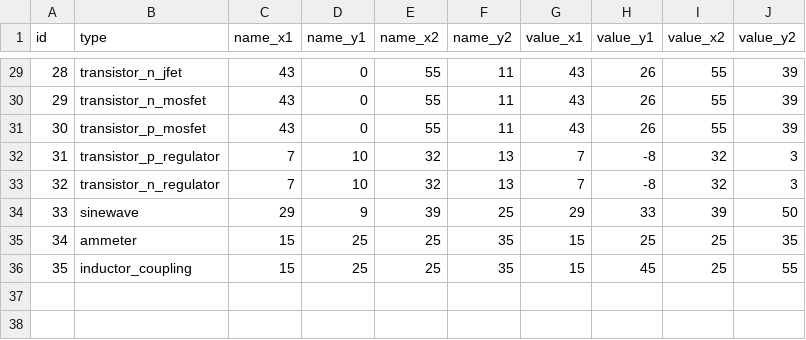
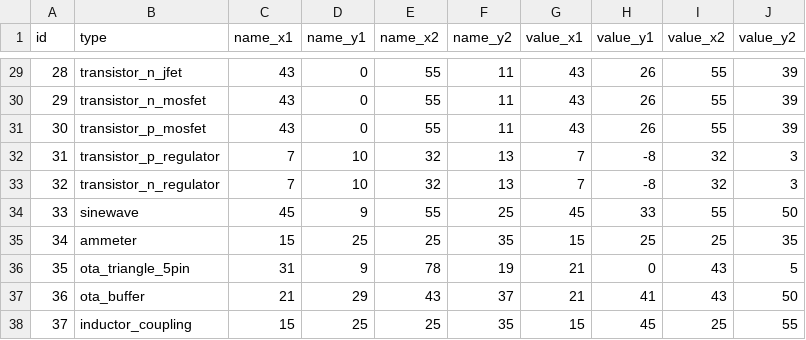
Before and after one commit to dvhx/stripboard2schematic, a TSV file: data/schematic_specs_anchor.tsv, drawn as a sheet; only a part is shown, gaps mark what is left out; addresses are those after the commit; the diff names each change by its address in the sheet, - before the commit and + after, or states it on an @@ line.

```diff
--- a/data/schematic_specs_anchor.tsv
+++ b/data/schematic_specs_anchor.tsv
-C34 (name_x1): 29
+C34 (name_x1): 45
-E34 (name_x2): 39
+E34 (name_x2): 55
-G34 (value_x1): 29
+G34 (value_x1): 45
-I34 (value_x2): 39
+I34 (value_x2): 55
+row 36: 35 | ota_triangle_5pin | 31 | 9 | 78 | 19 | 21 | 0 | 43 | 5
+row 37: 36 | ota_buffer | 21 | 29 | 43 | 37 | 21 | 41 | 43 | 50
@@ column A (id) renumbered from row 38 down @@
```
Also changed, not shown: data/schematic_specs_pin.tsv, data/stripboard_specs_dip.tsv, 14 other files.
